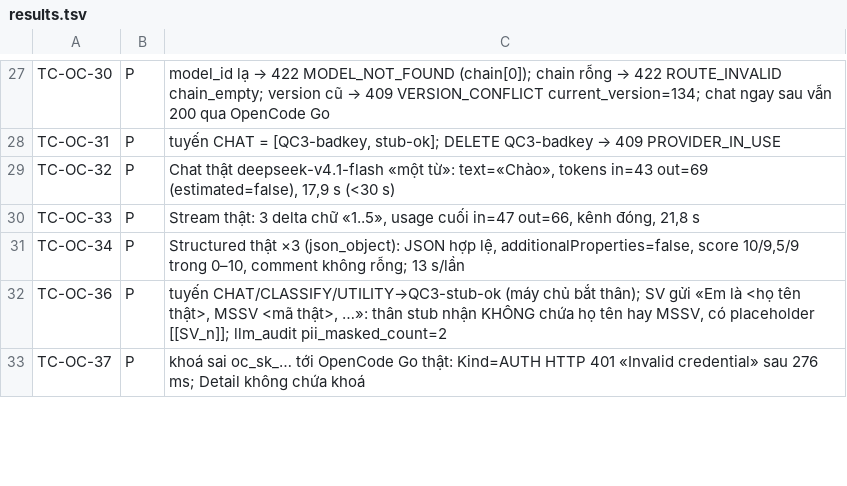
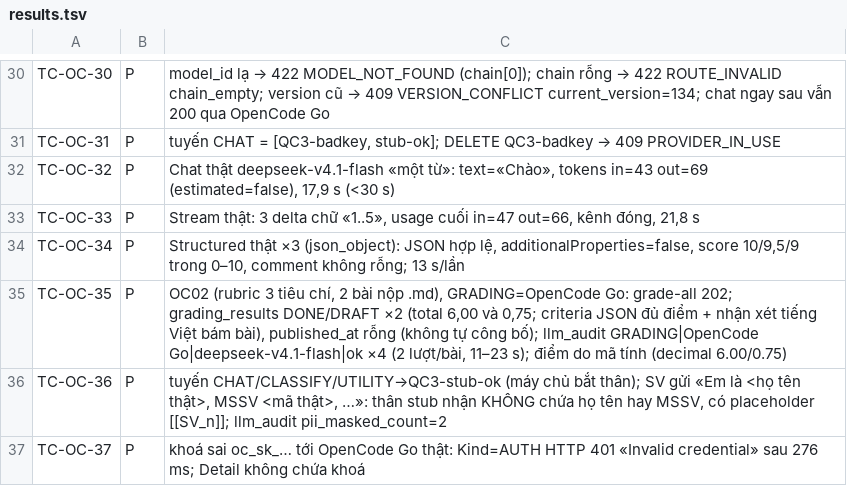
Before and after one commit to kagamikuro1024/EduPilot-v2, a TSV file: docs/regression/evidence-oc/results.tsv, drawn as a sheet; only a part is shown, gaps mark what is left out; the diff covers the shown part only.

Commit message:
qc3: smoke OpenCode Go 53/53 P (P-11-106, P-11-107) + quan sát

```diff
--- a/docs/regression/evidence-oc/results.tsv
+++ b/docs/regression/evidence-oc/results.tsv
@@ -31,2 +34,3 @@ TC-OC-33	P	Stream thật: 3 delta chữ «1..5», usage cuối in=47 out=66, kê
 TC-OC-34	P	Structured thật ×3 (json_object): JSON hợp lệ, additionalProperties=false, score 10/9,5/9 trong 0–10, comment không rỗng; 13 s/lần
+TC-OC-35	P	OC02 (rubric 3 tiêu chí, 2 bài nộp .md), GRADING=OpenCode Go: grade-all 202; grading_results DONE/DRAFT ×2 (total 6,00 và 0,75; criteria JSON đủ điểm + nhận xét tiếng Việt bám bài), published_at rỗng (không tự công bố); llm_audit GRADING|OpenCode Go|deepseek-v4.1-flash|ok ×4 (2 lượt/bài, 11–23 s); điểm do mã tính (decimal 6.00/0.75)
 TC-OC-36	P	tuyến CHAT/CLASSIFY/UTILITY→QC3-stub-ok (máy chủ bắt thân); SV gửi «Em là <họ tên thật>, MSSV <mã thật>, …»: thân stub nhận KHÔNG chứa họ tên hay MSSV, có placeholder [[SV_n]]; llm_audit pii_masked_count=2
```
Also changed, not shown: 6 added rows and 3 edited cells elsewhere in this file, 10 other files.
